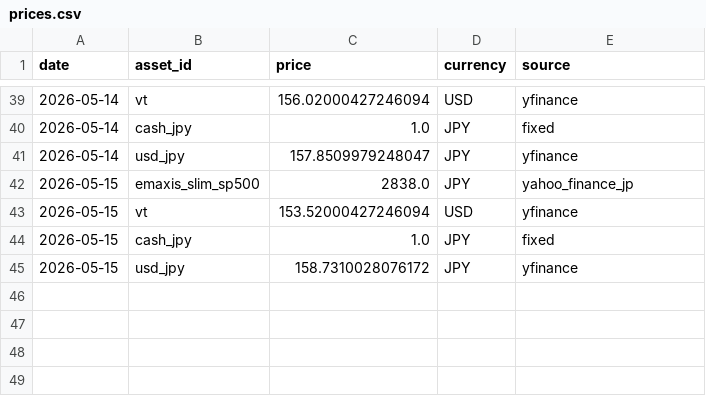
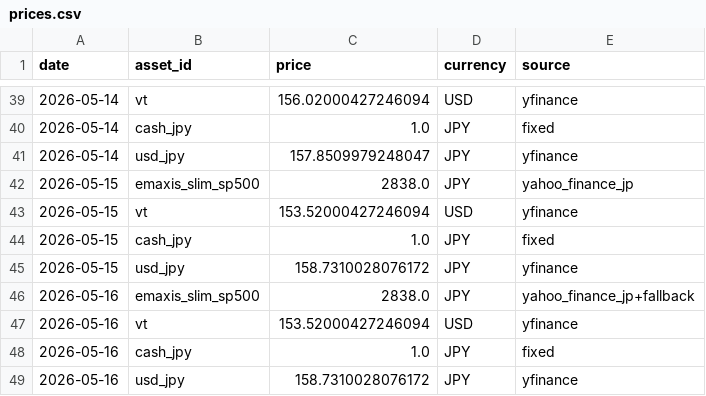
Before and after one commit to gghatano/asset-management, a CSV file: data/prices/prices.csv, drawn as a sheet; only a part is shown, gaps mark what is left out; the diff names each change by its address in the sheet, - before the commit and + after, or states it on an @@ line.

```diff
--- a/data/prices/prices.csv
+++ b/data/prices/prices.csv
+row 46: 2026-05-16 | emaxis_slim_sp500 | 2838.0 | JPY | yahoo_finance_jp+fallback
+row 47: 2026-05-16 | vt | 153.52000427246094 | USD | yfinance
+row 48: 2026-05-16 | cash_jpy | 1.0 | JPY | fixed
+row 49: 2026-05-16 | usd_jpy | 158.7310028076172 | JPY | yfinance
```
Also changed, not shown: data/portfolio/portfolio_by_asset.csv, data/portfolio/portfolio_daily.csv, 1 other file.
